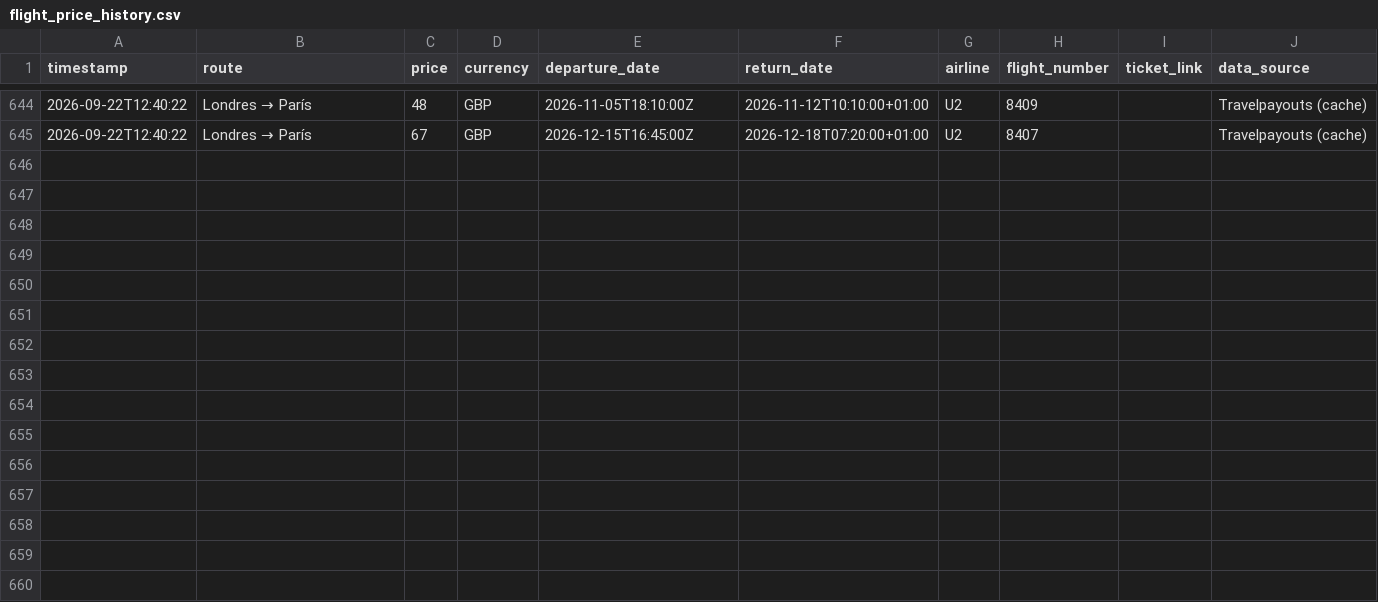
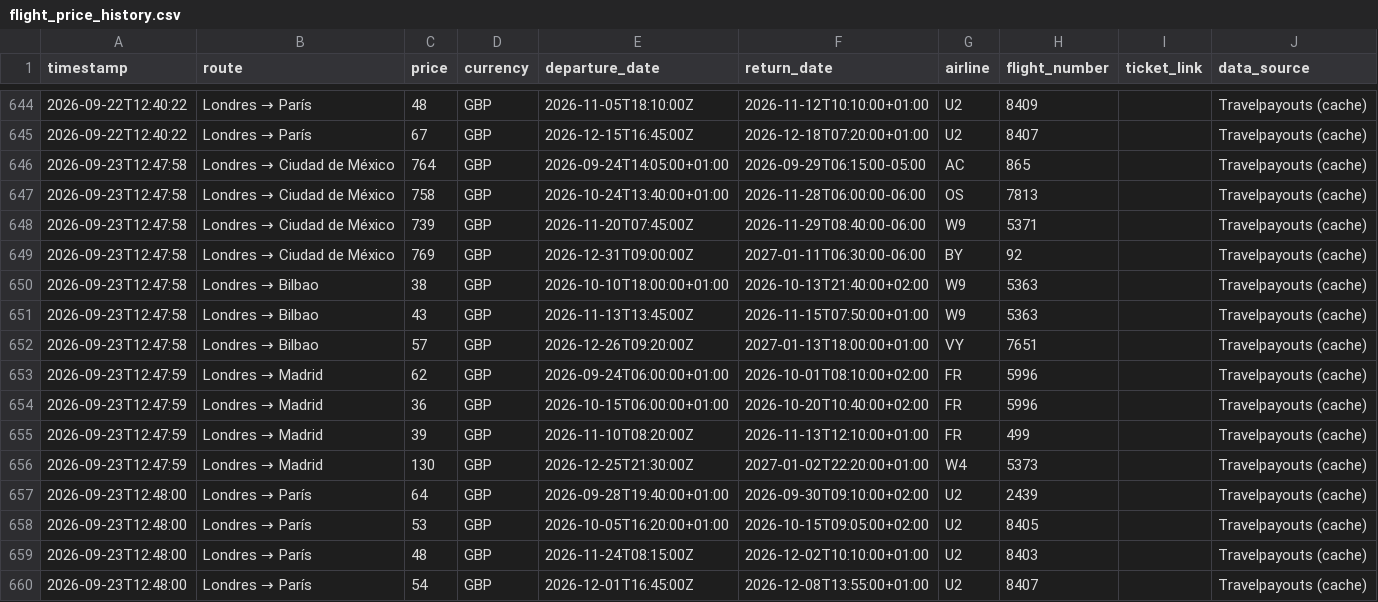
Before and after one commit to Silmerem/Code, a CSV file: tracker/flight_price_history.csv, drawn as a sheet; only a part is shown, gaps mark what is left out.

```diff
--- a/tracker/flight_price_history.csv
+++ b/tracker/flight_price_history.csv
@@ -645 +645,16 @@ timestamp,route,price,currency,departure_date,return_date,airline,flight_number,
 2026-09-22T12:40:22,Londres → París,67,GBP,2026-12-15T16:45:00Z,2026-12-18T07:20:00+01:00,U2,8407,,Travelpayouts (cache)
+2026-09-23T12:47:58,Londres → Ciudad de México,764,GBP,2026-09-24T14:05:00+01:00,2026-09-29T06:15:00-05:00,AC,865,,Travelpayouts (cache)
+2026-09-23T12:47:58,Londres → Ciudad de México,758,GBP,2026-10-24T13:40:00+01:00,2026-11-28T06:00:00-06:00,OS,7813,,Travelpayouts (cache)
+2026-09-23T12:47:58,Londres → Ciudad de México,739,GBP,2026-11-20T07:45:00Z,2026-11-29T08:40:00-06:00,W9,5371,,Travelpayouts (cache)
+2026-09-23T12:47:58,Londres → Ciudad de México,769,GBP,2026-12-31T09:00:00Z,2027-01-11T06:30:00-06:00,BY,92,,Travelpayouts (cache)
+2026-09-23T12:47:58,Londres → Bilbao,38,GBP,2026-10-10T18:00:00+01:00,2026-10-13T21:40:00+02:00,W9,5363,,Travelpayouts (cache)
+2026-09-23T12:47:58,Londres → Bilbao,43,GBP,2026-11-13T13:45:00Z,2026-11-15T07:50:00+01:00,W9,5363,,Travelpayouts (cache)
+2026-09-23T12:47:58,Londres → Bilbao,57,GBP,2026-12-26T09:20:00Z,2027-01-13T18:00:00+01:00,VY,7651,,Travelpayouts (cache)
+2026-09-23T12:47:59,Londres → Madrid,62,GBP,2026-09-24T06:00:00+01:00,2026-10-01T08:10:00+02:00,FR,5996,,Travelpayouts (cache)
+2026-09-23T12:47:59,Londres → Madrid,36,GBP,2026-10-15T06:00:00+01:00,2026-10-20T10:40:00+02:00,FR,5996,,Travelpayouts (cache)
+2026-09-23T12:47:59,Londres → Madrid,39,GBP,2026-11-10T08:20:00Z,2026-11-13T12:10:00+01:00,FR,499,,Travelpayouts (cache)
+2026-09-23T12:47:59,Londres → Madrid,130,GBP,2026-12-25T21:30:00Z,2027-01-02T22:20:00+01:00,W4,5373,,Travelpayouts (cache)
+2026-09-23T12:48:00,Londres → París,64,GBP,2026-09-28T19:40:00+01:00,2026-09-30T09:10:00+02:00,U2,2439,,Travelpayouts (cache)
+2026-09-23T12:48:00,Londres → París,53,GBP,2026-10-05T16:20:00+01:00,2026-10-15T09:05:00+02:00,U2,8405,,Travelpayouts (cache)
+2026-09-23T12:48:00,Londres → París,48,GBP,2026-11-24T08:15:00Z,2026-12-02T10:10:00+01:00,U2,8403,,Travelpayouts (cache)
+2026-09-23T12:48:00,Londres → París,54,GBP,2026-12-01T16:45:00Z,2026-12-08T13:55:00+01:00,U2,8407,,Travelpayouts (cache)
```
Also changed, not shown: flight-tracker/flight_price_history.csv.
